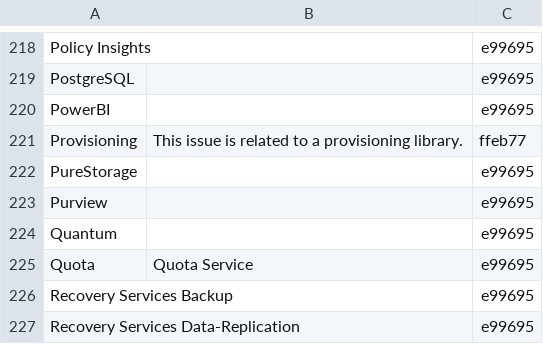
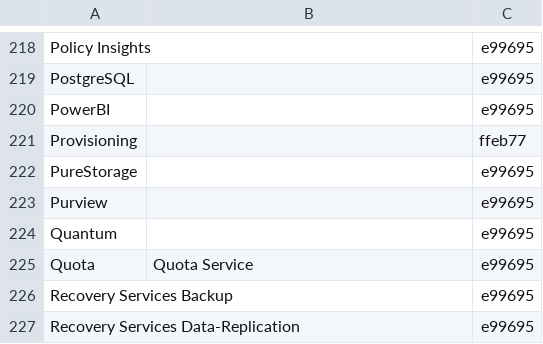
Before and after one commit to Azure/azure-sdk-tools, a CSV file: tools/github/data/common-labels.csv, drawn as a sheet; only a part is shown, gaps mark what is left out.

```diff
--- a/tools/github/data/common-labels.csv
+++ b/tools/github/data/common-labels.csv
@@ -220,3 +220,3 @@ PostgreSQL,,e99695
 PowerBI,,e99695
-Provisioning,This issue is related to a provisioning library.,ffeb77
+Provisioning,,ffeb77
 PureStorage,,e99695
```
